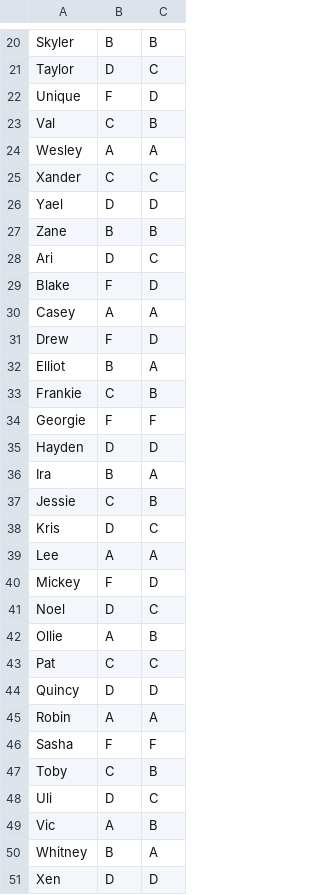
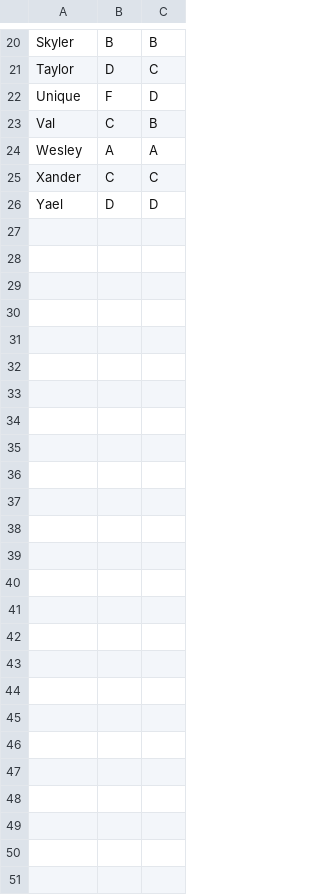
Before and after one commit to D-grimut/Knowledge_AI, a CSV file: grades.csv, drawn as a sheet; only a part is shown, gaps mark what is left out.

```diff
--- a/grades.csv
+++ b/grades.csv
@@ -26,26 +26 @@ Xander,C,C
 Yael,D,D
-Zane,B,B
-Ari,D,C
-Blake,F,D
-Casey,A,A
-Drew,F,D
-Elliot,B,A
-Frankie,C,B
-Georgie,F,F
-Hayden,D,D
-Ira,B,A
-Jessie,C,B
-Kris,D,C
-Lee,A,A
-Mickey,F,D
-Noel,D,C
-Ollie,A,B
-Pat,C,C
-Quincy,D,D
-Robin,A,A
-Sasha,F,F
-Toby,C,B
-Uli,D,C
-Vic,A,B
-Whitney,B,A
-Xen,D,D
```
Also changed, not shown: 3 other files.
